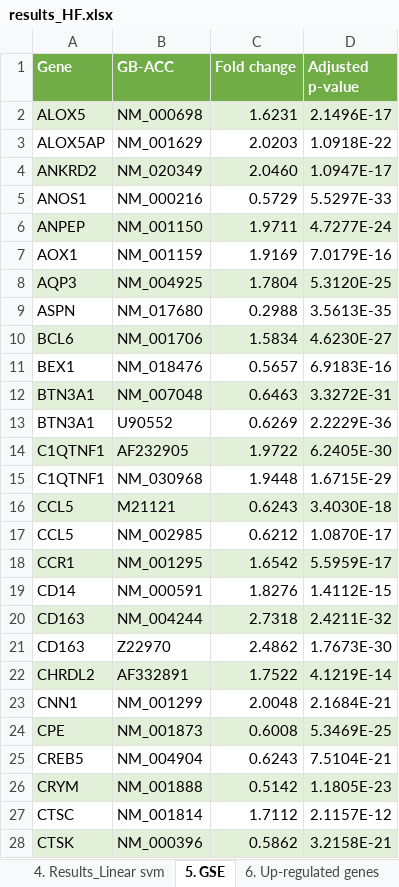
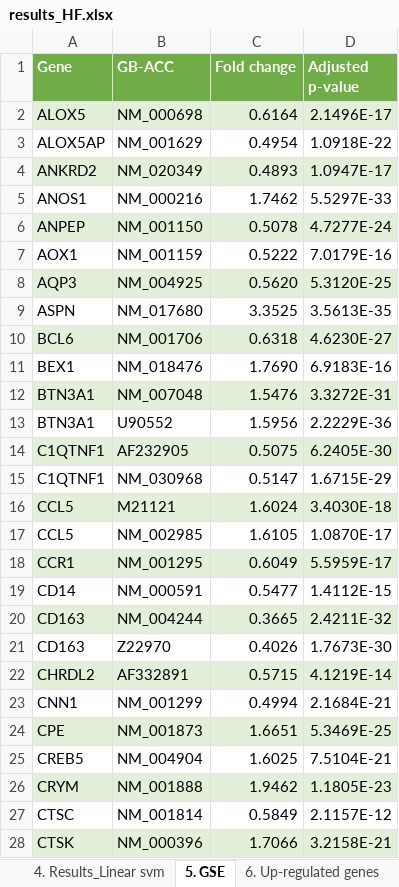
Before and after one commit to bioinformatics-ua/MicroGES, an Excel workbook: results/results_HF.xlsx, sheet 5. GSE, drawn as a sheet; only a part is shown; values as stored, in another font and other column widths than the file's, no borders; the diff covers the shown part only; the diff names each change by its address in the sheet, - before the commit and + after, or states it on an @@ line.

```diff
--- a/results/results_HF.xlsx (sheet 5. GSE)
+++ b/results/results_HF.xlsx (sheet 5. GSE)
-C2 (Fold change): 1.6231
+C2 (Fold change): 0.6164
-C3 (Fold change): 2.0203
+C3 (Fold change): 0.4954
-C4 (Fold change): 2.0460
+C4 (Fold change): 0.4893
-C5 (Fold change): 0.5729
+C5 (Fold change): 1.7462
-C6 (Fold change): 1.9711
+C6 (Fold change): 0.5078
-C7 (Fold change): 1.9169
+C7 (Fold change): 0.5222
-C8 (Fold change): 1.7804
+C8 (Fold change): 0.5620
-C9 (Fold change): 0.2988
+C9 (Fold change): 3.3525
-C10 (Fold change): 1.5834
+C10 (Fold change): 0.6318
-C11 (Fold change): 0.5657
+C11 (Fold change): 1.7690
-C12 (Fold change): 0.6463
+C12 (Fold change): 1.5476
-C13 (Fold change): 0.6269
+C13 (Fold change): 1.5956
-C14 (Fold change): 1.9722
+C14 (Fold change): 0.5075
-C15 (Fold change): 1.9448
+C15 (Fold change): 0.5147
-C16 (Fold change): 0.6243
+C16 (Fold change): 1.6024
-C17 (Fold change): 0.6212
+C17 (Fold change): 1.6105
-C18 (Fold change): 1.6542
+C18 (Fold change): 0.6049
-C19 (Fold change): 1.8276
+C19 (Fold change): 0.5477
-C20 (Fold change): 2.7318
+C20 (Fold change): 0.3665
-C21 (Fold change): 2.4862
+C21 (Fold change): 0.4026
-C22 (Fold change): 1.7522
+C22 (Fold change): 0.5715
-C23 (Fold change): 2.0048
+C23 (Fold change): 0.4994
-C24 (Fold change): 0.6008
+C24 (Fold change): 1.6651
-C25 (Fold change): 0.6243
+C25 (Fold change): 1.6025
-C26 (Fold change): 0.5142
+C26 (Fold change): 1.9462
-C27 (Fold change): 1.7112
+C27 (Fold change): 0.5849
-C28 (Fold change): 0.5862
+C28 (Fold change): 1.7066
```
Also changed, not shown: 99 edited cells elsewhere in this sheet, sheet 6. Up-regulated genes, other sheet tabs, results/results_ASD.xlsx.
